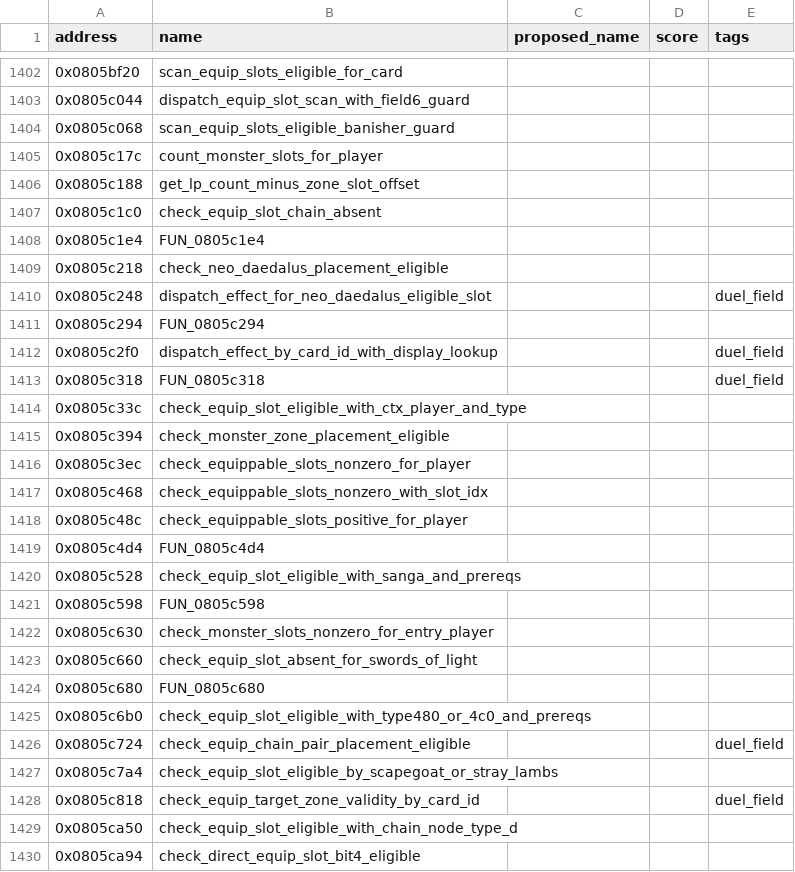
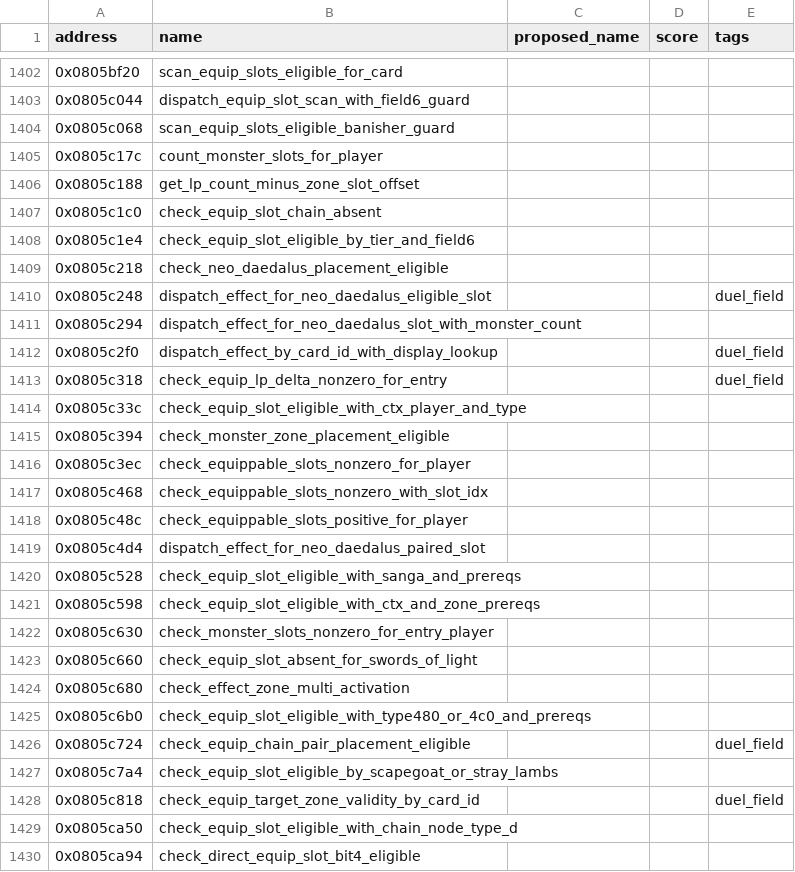
Before and after one commit to yusjoel/yugioh-ex2006-re, a CSV file: doc/dev/naming-proposals.csv, drawn as a sheet; only a part is shown, gaps mark what is left out; the diff covers the shown part only.

```diff
--- a/doc/dev/naming-proposals.csv
+++ b/doc/dev/naming-proposals.csv
@@ -1407,8 +1407,8 @@ address,name,proposed_name,score,tags
 0x0805c1c0,check_equip_slot_chain_absent,,,
-0x0805c1e4,FUN_0805c1e4,,,
+0x0805c1e4,check_equip_slot_eligible_by_tier_and_field6,,,
 0x0805c218,check_neo_daedalus_placement_eligible,,,
 0x0805c248,dispatch_effect_for_neo_daedalus_eligible_slot,,,duel_field
-0x0805c294,FUN_0805c294,,,
+0x0805c294,dispatch_effect_for_neo_daedalus_slot_with_monster_count,,,
 0x0805c2f0,dispatch_effect_by_card_id_with_display_lookup,,,duel_field
-0x0805c318,FUN_0805c318,,,duel_field
+0x0805c318,check_equip_lp_delta_nonzero_for_entry,,,duel_field
 0x0805c33c,check_equip_slot_eligible_with_ctx_player_and_type,,,
@@ -1418,8 +1418,8 @@ address,name,proposed_name,score,tags
 0x0805c48c,check_equippable_slots_positive_for_player,,,
-0x0805c4d4,FUN_0805c4d4,,,
+0x0805c4d4,dispatch_effect_for_neo_daedalus_paired_slot,,,
 0x0805c528,check_equip_slot_eligible_with_sanga_and_prereqs,,,
-0x0805c598,FUN_0805c598,,,
+0x0805c598,check_equip_slot_eligible_with_ctx_and_zone_prereqs,,,
 0x0805c630,check_monster_slots_nonzero_for_entry_player,,,
 0x0805c660,check_equip_slot_absent_for_swords_of_light,,,
-0x0805c680,FUN_0805c680,,,
+0x0805c680,check_effect_zone_multi_activation,,,
 0x0805c6b0,check_equip_slot_eligible_with_type480_or_4c0_and_prereqs,,,
```
Also changed, not shown: 14 edited cells elsewhere in this file, 22 other files.
